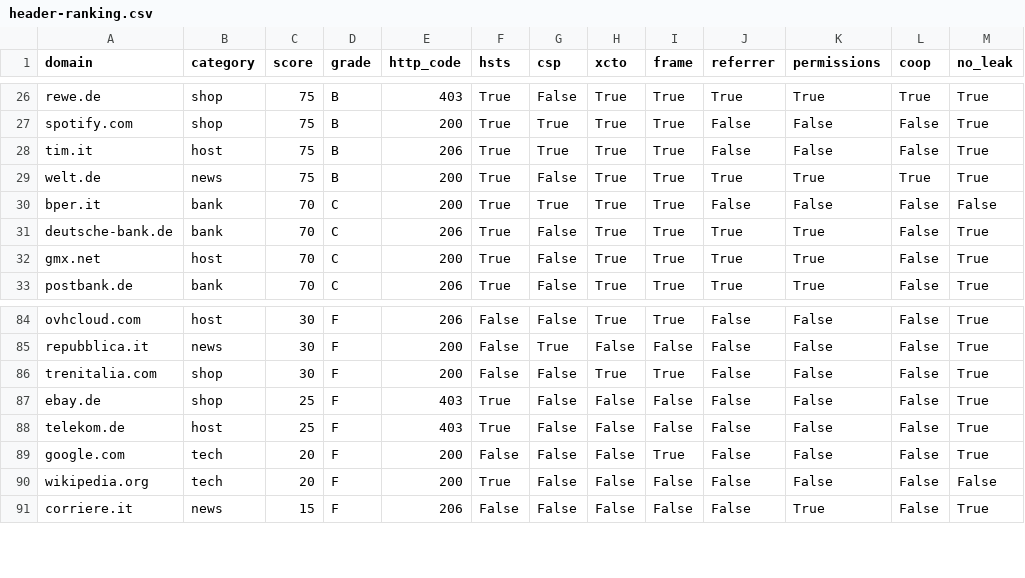
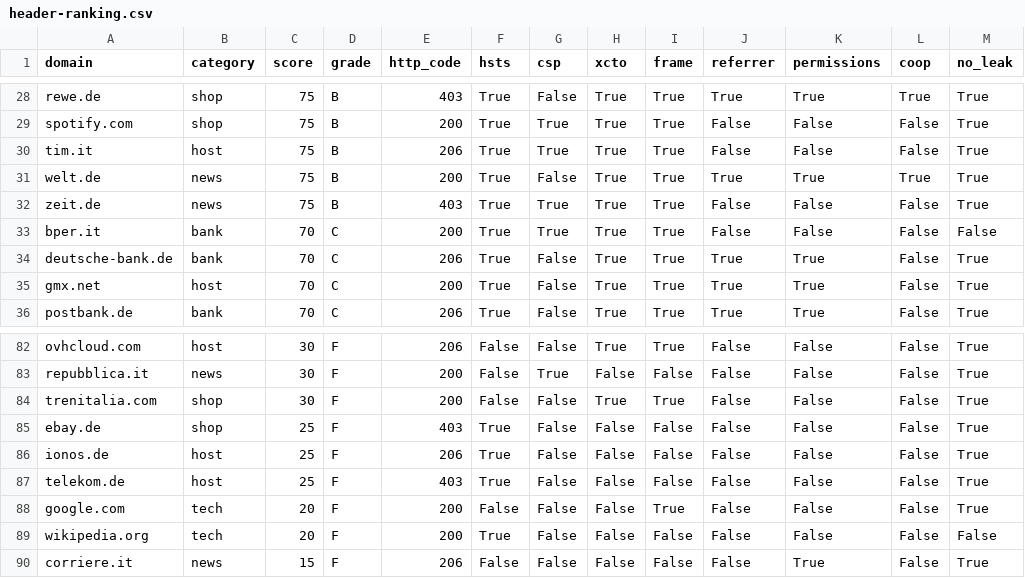
Before and after one commit to Mikweb2025-design/sysadmin-notes, a CSV file: data/header-ranking.csv, drawn as a sheet; only a part is shown, gaps mark what is left out; the diff covers the shown part only; the diff names each change by its address in the sheet, - before the commit and + after, or states it on an @@ line.

```diff
--- a/data/header-ranking.csv
+++ b/data/header-ranking.csv
+row 32: zeit.de | news | 75 | B | 403 | True | True | True | True | False | False | False | True
+row 86: ionos.de | host | 25 | F | 206 | True | False | False | False | False | False | False | True
```
Also changed, not shown: 3 added rows and 6 removed rows elsewhere in this file, data/eol-versions.csv, data/mail-ranking.csv, 4 other files.
